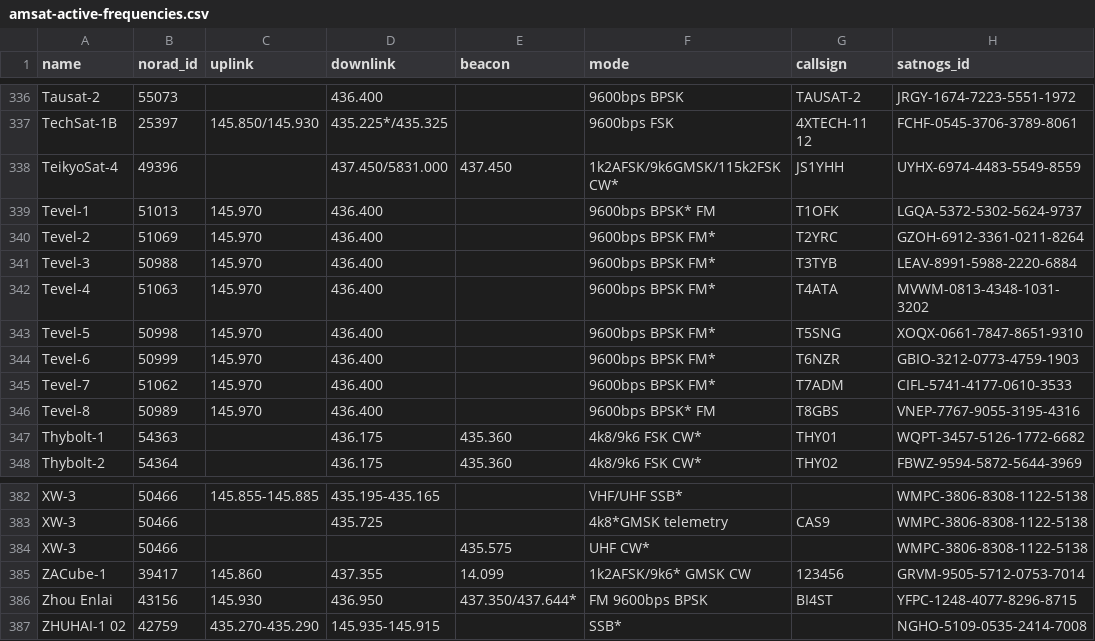
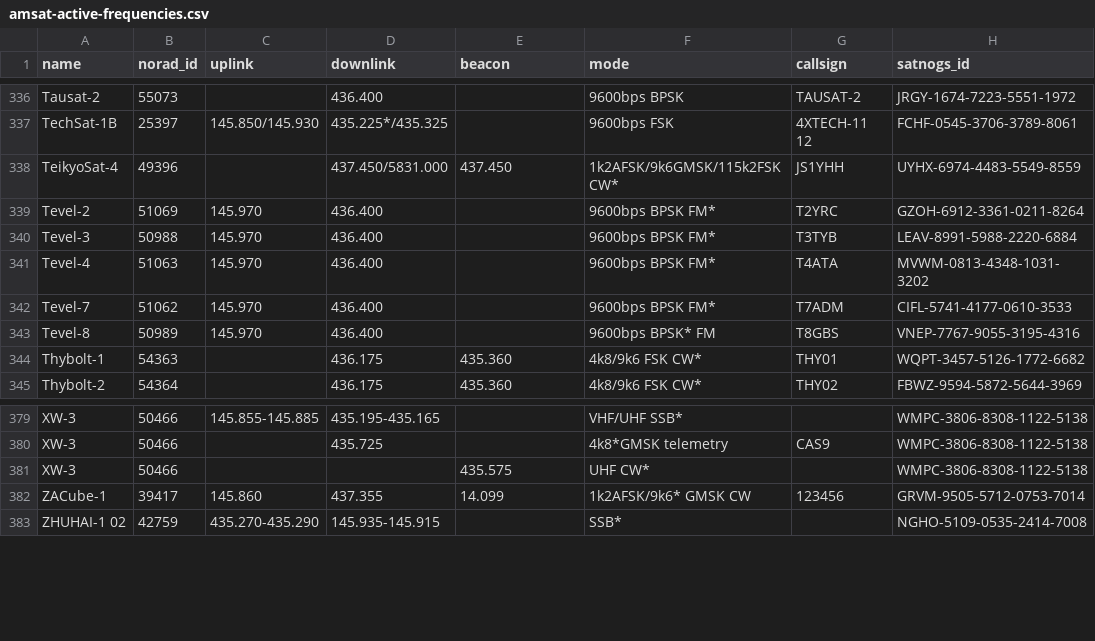
Before and after one commit to hyundotio/amateur-satellite-database, a CSV file: data/amsat-active-frequencies.csv, drawn as a sheet; only a part is shown, gaps mark what is left out.

```diff
--- a/data/amsat-active-frequencies.csv
+++ b/data/amsat-active-frequencies.csv
@@ -338,3 +338,2 @@ TechSat-1B,25397,145.850/145.930,435.225*/435.325,,9600bps FSK,4XTECH-11 12,FCHF
 TeikyoSat-4,49396,,437.450/5831.000,437.450,1k2AFSK/9k6GMSK/115k2FSK CW*,JS1YHH,UYHX-6974-4483-5549-8559
-Tevel-1,51013,145.970,436.400,,9600bps BPSK* FM,T1OFK,LGQA-5372-5302-5624-9737
 Tevel-2,51069,145.970,436.400,,9600bps BPSK FM*,T2YRC,GZOH-6912-3361-0211-8264
@@ -342,4 +341,2 @@ Tevel-3,50988,145.970,436.400,,9600bps BPSK FM*,T3TYB,LEAV-8991-5988-2220-6884
 Tevel-4,51063,145.970,436.400,,9600bps BPSK FM*,T4ATA,MVWM-0813-4348-1031-3202
-Tevel-5,50998,145.970,436.400,,9600bps BPSK FM*,T5SNG,XOQX-0661-7847-8651-9310
-Tevel-6,50999,145.970,436.400,,9600bps BPSK FM*,T6NZR,GBIO-3212-0773-4759-1903
 Tevel-7,51062,145.970,436.400,,9600bps BPSK FM*,T7ADM,CIFL-5741-4177-0610-3533
@@ -385,3 +382,2 @@ XW-3,50466,,,435.575,UHF CW*,,WMPC-3806-8308-1122-5138
 ZACube-1,39417,145.860,437.355,14.099,1k2AFSK/9k6* GMSK CW,123456,GRVM-9505-5712-0753-7014
-Zhou Enlai,43156,145.930,436.950,437.350/437.644*,FM 9600bps BPSK,BI4ST,YFPC-1248-4077-8296-8715
 ZHUHAI-1 02,42759,435.270-435.290,145.935-145.915,,SSB*,,NGHO-5109-0535-2414-7008
```
Also changed, not shown: data/amsat-all-frequencies.csv, 2 other files.
